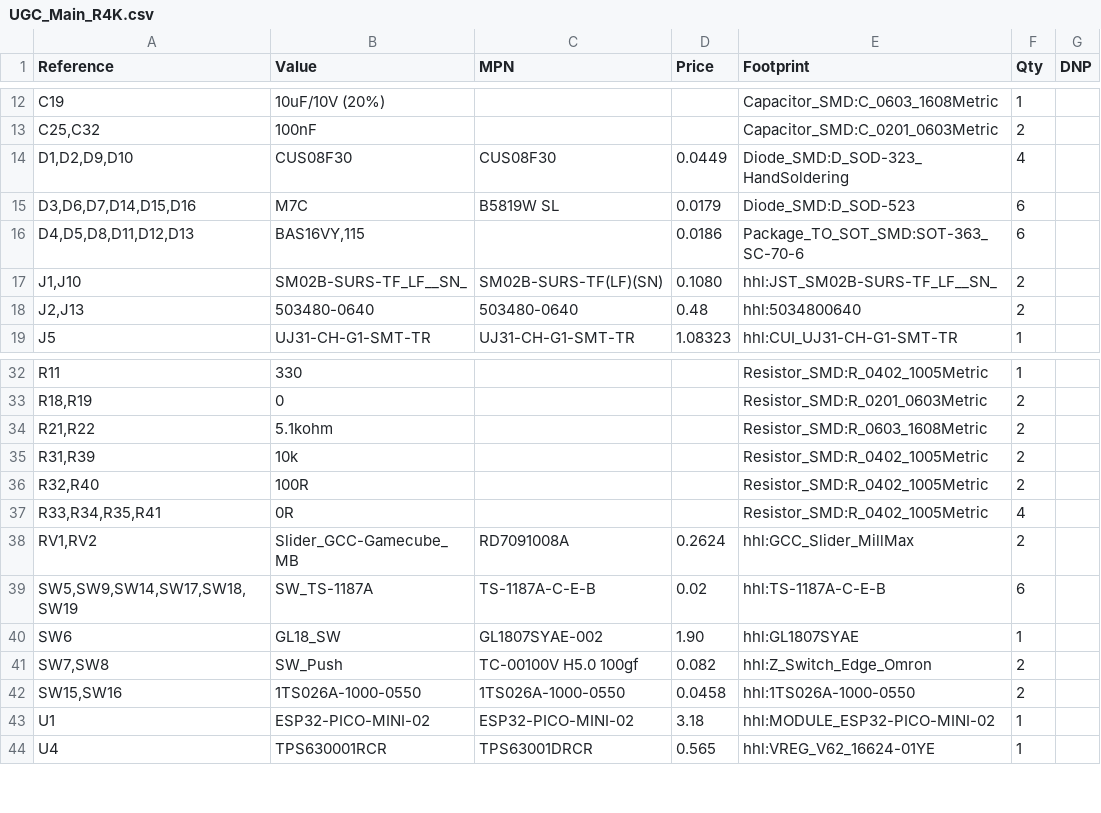
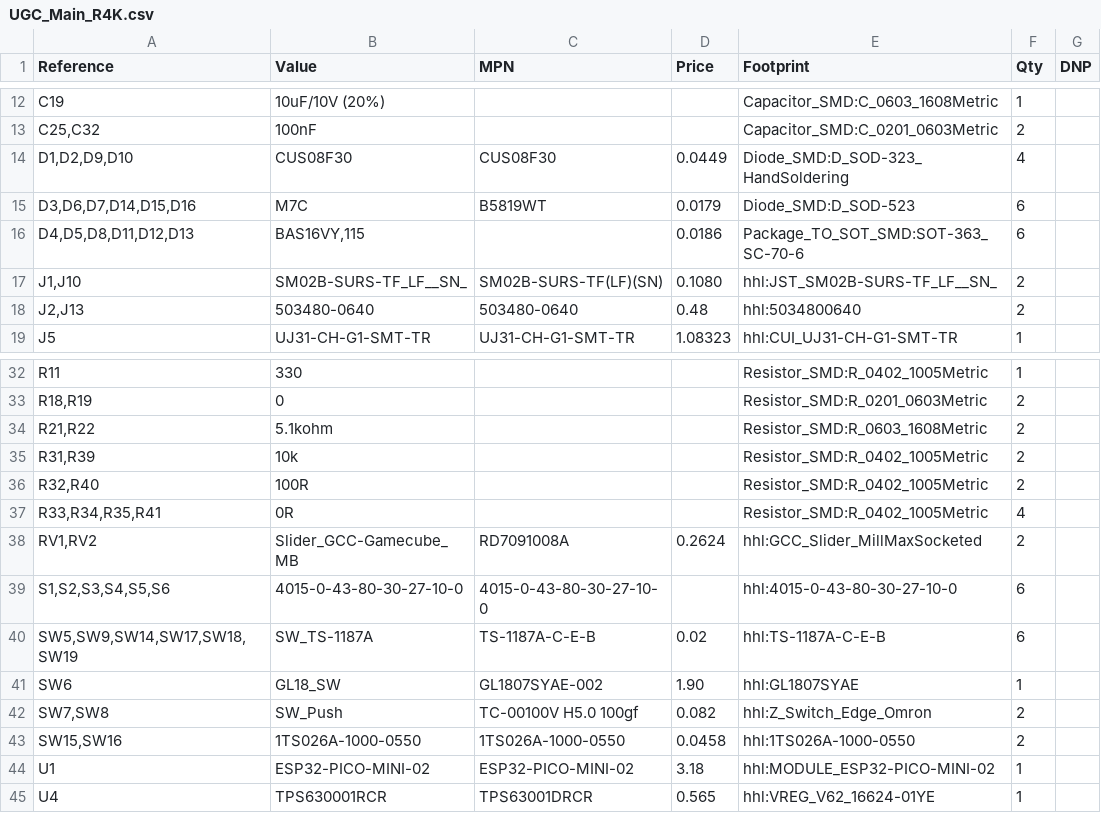
Before and after one commit to HandHeldLegend/GC-Ultimate, a CSV file: HW/Production/Main_R4K/UGC_Main_R4K.csv, drawn as a sheet; only a part is shown, gaps mark what is left out.

Commit message:
Update CAD files
- PCB uses a new socket type for the slider potentiometers

```diff
--- a/HW/Production/Main_R4K/UGC_Main_R4K.csv
+++ b/HW/Production/Main_R4K/UGC_Main_R4K.csv
@@ -14,3 +14,3 @@
 "D1,D2,D9,D10","CUS08F30","CUS08F30","0.0449","Diode_SMD:D_SOD-323_HandSoldering","4",""
-"D3,D6,D7,D14,D15,D16","M7C","B5819W SL","0.0179","Diode_SMD:D_SOD-523","6",""
+"D3,D6,D7,D14,D15,D16","M7C","B5819WT","0.0179","Diode_SMD:D_SOD-523","6",""
 "D4,D5,D8,D11,D12,D13","BAS16VY,115","","0.0186","Package_TO_SOT_SMD:SOT-363_SC-70-6","6",""
@@ -37,3 +37,4 @@
 "R33,R34,R35,R41","0R","","","Resistor_SMD:R_0402_1005Metric","4",""
-"RV1,RV2","Slider_GCC-Gamecube_MB","RD7091008A","0.2624","hhl:GCC_Slider_MillMax","2",""
+"RV1,RV2","Slider_GCC-Gamecube_MB","RD7091008A","0.2624","hhl:GCC_Slider_MillMaxSocketed","2",""
+"S1,S2,S3,S4,S5,S6","4015-0-43-80-30-27-10-0","4015-0-43-80-30-27-10-0","","hhl:4015-0-43-80-30-27-10-0","6",""
 "SW5,SW9,SW14,SW17,SW18,SW19","SW_TS-1187A","TS-1187A-C-E-B","0.02","hhl:TS-1187A-C-E-B","6",""
```
Also changed, not shown: 24 other files.
